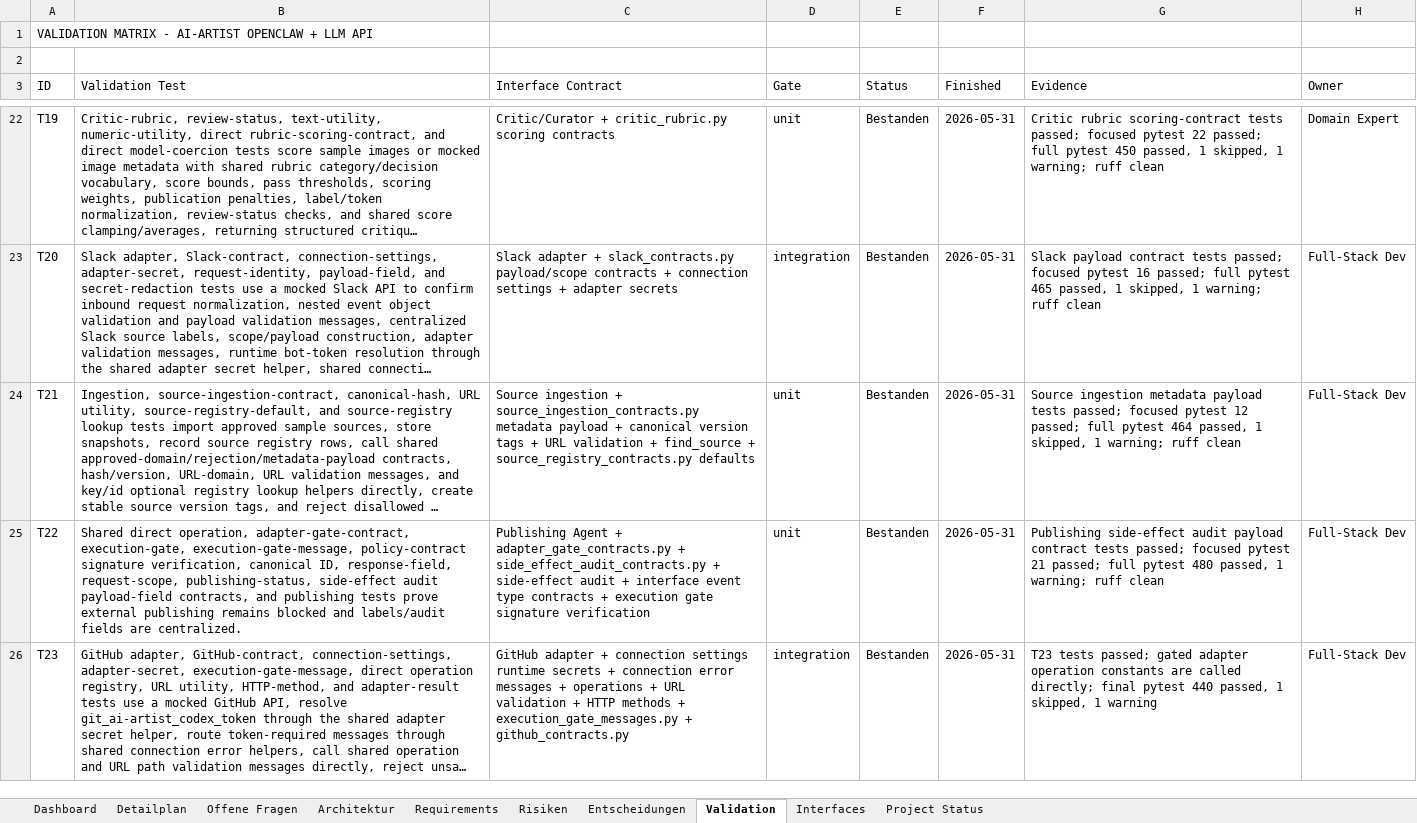
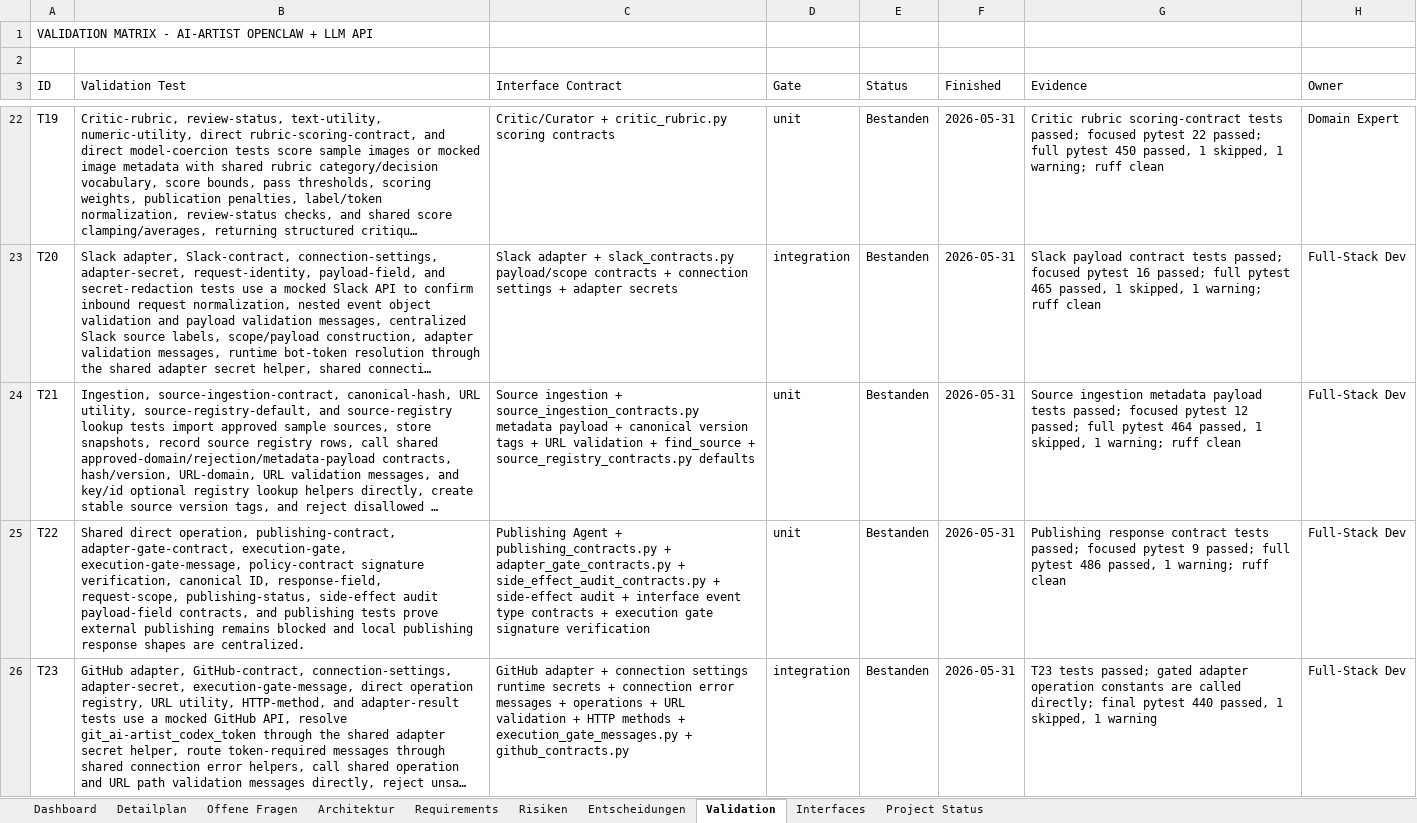
Before and after one commit to artprof964/AI-Artist, an Excel workbook: AI_Artist_Agent_Projekttracker.xlsx, sheet Validation, drawn as a sheet; only a part is shown, gaps mark what is left out; long unchanged cells end in …; values as stored, in another font and other column widths than the file's, no borders; the diff covers the shown part only; the diff names each change by its address in the sheet, - before the commit and + after, or states it on an @@ line.

```diff
--- a/AI_Artist_Agent_Projekttracker.xlsx (sheet Validation)
+++ b/AI_Artist_Agent_Projekttracker.xlsx (sheet Validation)
-B25 (Validation Test): …direct operation, adapter-gate-contract, execution-gate, execution-gate-message, policy-contract signature verification, canonical ID, response-field, request-scope, publishing-status, side-effect audit payload-field contracts, and publishing tests prove external publishing remains blocked and labels/audit fields are centralized.
+B25 (Validation Test): …direct operation, publishing-contract, adapter-gate-contract, execution-gate, execution-gate-message, policy-contract signature verification, canonical ID, response-field, request-scope, publishing-status, side-effect audit payload-field contracts, and publishing tests prove external publishing remains blocked and local publishing response shapes are centralized.
-C25 (Interface Contract): …Agent + adapter_gate_contracts.py +…
+C25 (Interface Contract): …Agent + publishing_contracts.py + adapter_gate_contracts.py +…
-G25 (Evidence): Publishing side-effect audit payload contract tests passed; focused pytest 21 passed; full pytest 480 passed, 1…
+G25 (Evidence): Publishing response contract tests passed; focused pytest 9 passed; full pytest 486 passed, 1…
```
Also changed, not shown: 1 edited cell elsewhere in this sheet, sheet Detailplan, sheet Project Status, 9 other files.
